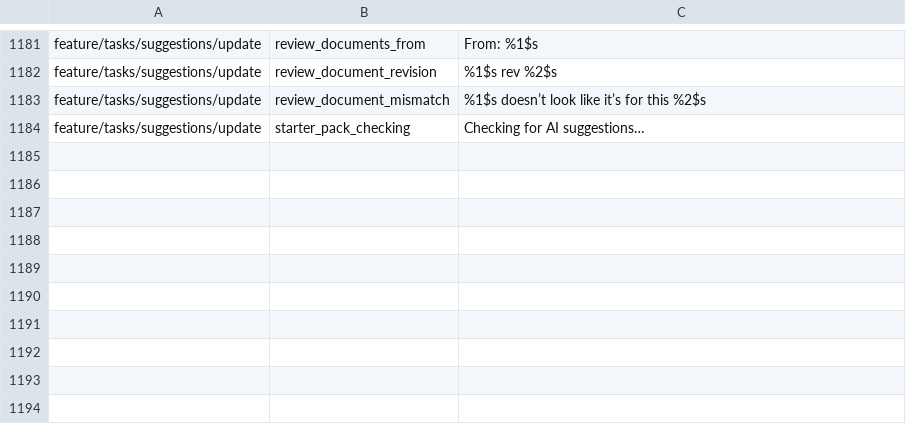
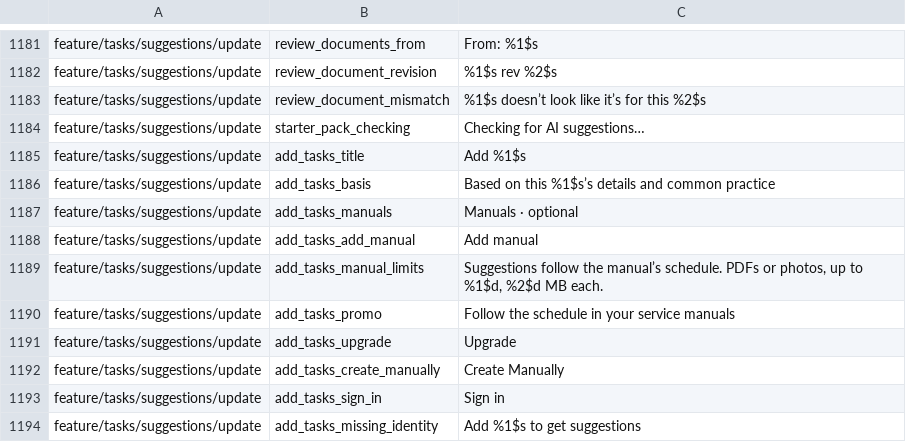
Before and after one commit to fz172/squawkit, a TSV file: core/template/src/androidHostTest/resources/string_snapshot.tsv, drawn as a sheet; only a part is shown, gaps mark what is left out.

```diff
--- a/core/template/src/androidHostTest/resources/string_snapshot.tsv
+++ b/core/template/src/androidHostTest/resources/string_snapshot.tsv
@@ -1184 +1184,11 @@ feature/tasks/suggestions/update	review_document_mismatch	%1$s doesn’t look li
 feature/tasks/suggestions/update	starter_pack_checking	Checking for AI suggestions…
+feature/tasks/suggestions/update	add_tasks_title	Add %1$s
+feature/tasks/suggestions/update	add_tasks_basis	Based on this %1$s’s details and common practice
+feature/tasks/suggestions/update	add_tasks_manuals	Manuals · optional
+feature/tasks/suggestions/update	add_tasks_add_manual	Add manual
+feature/tasks/suggestions/update	add_tasks_manual_limits	Suggestions follow the manual’s schedule. PDFs or photos, up to %1$d, %2$d MB each.
+feature/tasks/suggestions/update	add_tasks_promo	Follow the schedule in your service manuals
+feature/tasks/suggestions/update	add_tasks_upgrade	Upgrade
+feature/tasks/suggestions/update	add_tasks_create_manually	Create Manually
+feature/tasks/suggestions/update	add_tasks_sign_in	Sign in
+feature/tasks/suggestions/update	add_tasks_missing_identity	Add %1$s to get suggestions
```
Also changed, not shown: 13 other files.
